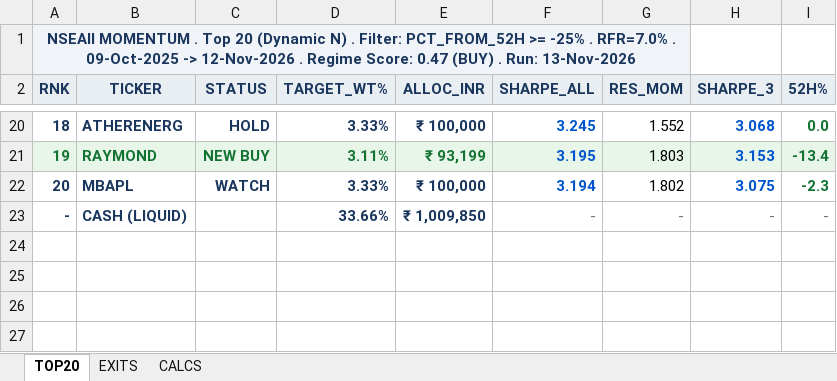
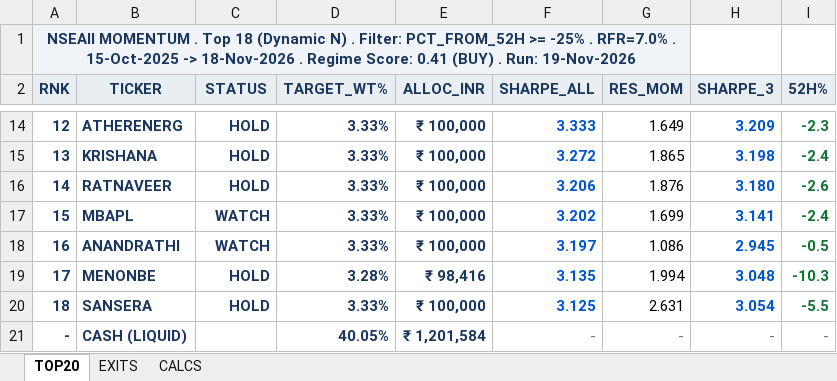
Before and after one commit to ameetst/code, an Excel workbook: momentum/Sharpe/NSEAll_rankings.xlsx, sheet TOP20, drawn as a sheet; only a part is shown, gaps mark what is left out; values as stored, in another font and other column widths than the file's, no borders; removed rows and columns are numbered as before the commit, all else as after; the diff covers the shown part only; the diff names each change by its address in the sheet, - before the commit and + after, or states it on an @@ line.

```diff
--- a/momentum/Sharpe/NSEAll_rankings.xlsx (sheet TOP20)
+++ b/momentum/Sharpe/NSEAll_rankings.xlsx (sheet TOP20)
@@ column A (RNK) renumbered between rows 1 and 17 @@
-F14 (SHARPE_ALL): 3.245
+F14 (SHARPE_ALL): 3.333
-G14 (RES_MOM): 1.552
+G14 (RES_MOM): 1.649
-H14 (SHARPE_3): 3.068
+H14 (SHARPE_3): 3.209
-I14 (52H%): 0.0
+I14 (52H%): -2.3
-row 21: 19 | RAYMOND | NEW BUY | 3.11% | ₹ 93,199 | 3.195 | 1.803 | 3.153 | -13.4
+row 15: 13 | KRISHANA | HOLD | 3.33% | ₹ 100,000 | 3.272 | 1.865 | 3.198 | -2.4
+row 16: 14 | RATNAVEER | HOLD | 3.33% | ₹ 100,000 | 3.206 | 1.876 | 3.180 | -2.6
-F17 (SHARPE_ALL): 3.194
+F17 (SHARPE_ALL): 3.202
-G17 (RES_MOM): 1.802
+G17 (RES_MOM): 1.699
-H17 (SHARPE_3): 3.075
+H17 (SHARPE_3): 3.141
-I17 (52H%): -2.3
+I17 (52H%): -2.4
+row 18: 16 | ANANDRATHI | WATCH | 3.33% | ₹ 100,000 | 3.197 | 1.086 | 2.945 | -0.5
+row 19: 17 | MENONBE | HOLD | 3.28% | ₹ 98,416 | 3.135 | 1.994 | 3.048 | -10.3
+row 20: 18 | SANSERA | HOLD | 3.33% | ₹ 100,000 | 3.125 | 2.631 | 3.054 | -5.5
-D21 (TARGET_WT%): 33.66%
+D21 (TARGET_WT%): 40.05%
-E21 (ALLOC_INR): ₹ 1,009,850
+E21 (ALLOC_INR): ₹ 1,201,584
```
Also changed, not shown: 7 added rows, 13 removed rows and 16 edited cells elsewhere in this sheet, sheet CALCS, sheet EXITS, momentum/ETFs/ETF_updated.xlsx, momentum/ETFs/etf_rankings.xlsx, 15 other files.
